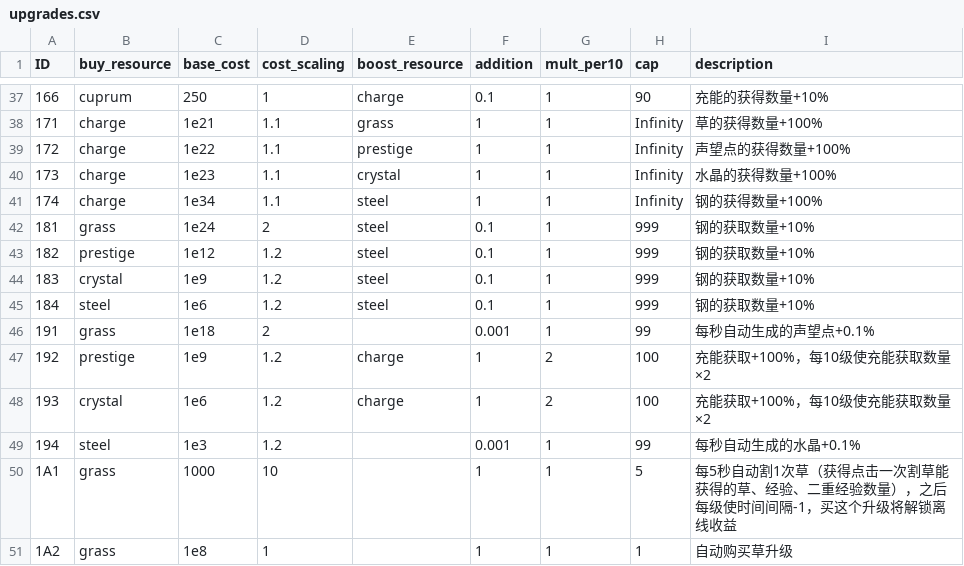
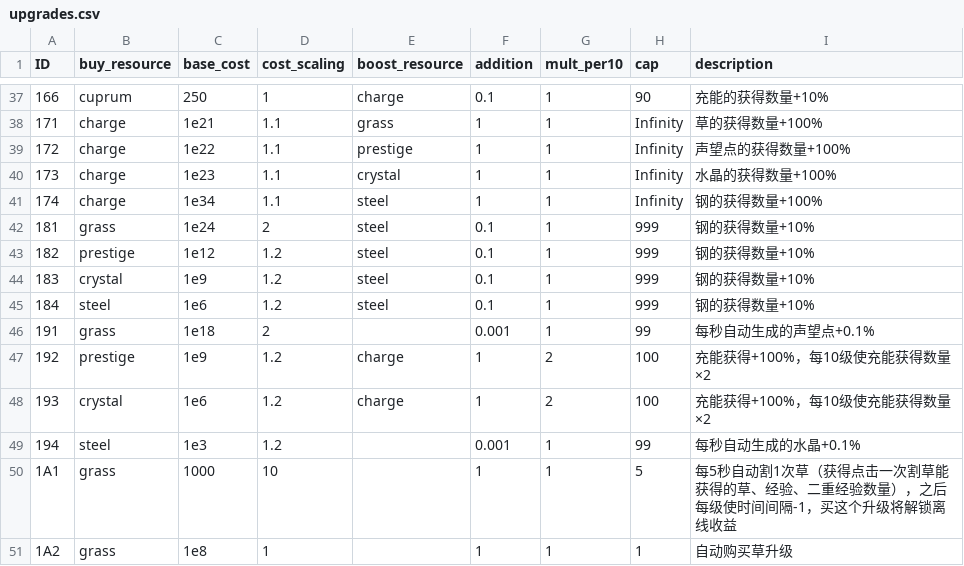
Before and after one commit to dlsdl/NRGCI, a CSV file: upgrades.csv, drawn as a sheet; only a part is shown, gaps mark what is left out.

```diff
--- a/upgrades.csv
+++ b/upgrades.csv
@@ -41,9 +41,9 @@ ID,buy_resource,base_cost,cost_scaling,boost_resource,addition,mult_per10,cap,de
 174,"charge",1e34,1.1,"steel",1,1,"Infinity","钢的获得数量+100%"
-181,"grass",1e24,2,"steel",0.1,1,999,"钢的获取数量+10%"
-182,"prestige",1e12,1.2,"steel",0.1,1,999,"钢的获取数量+10%"
-183,"crystal",1e9,1.2,"steel",0.1,1,999,"钢的获取数量+10%"
-184,"steel",1e6,1.2,"steel",0.1,1,999,"钢的获取数量+10%"
+181,"grass",1e24,2,"steel",0.1,1,999,"钢的获得数量+10%"
+182,"prestige",1e12,1.2,"steel",0.1,1,999,"钢的获得数量+10%"
+183,"crystal",1e9,1.2,"steel",0.1,1,999,"钢的获得数量+10%"
+184,"steel",1e6,1.2,"steel",0.1,1,999,"钢的获得数量+10%"
 191,"grass",1e18,2,"",0.001,1,99,"每秒自动生成的声望点+0.1%"
-192,"prestige",1e9,1.2,"charge",1,2,100,"充能获取+100%，每10级使充能获取数量×2"
-193,"crystal",1e6,1.2,"charge",1,2,100,"充能获取+100%，每10级使充能获取数量×2"
+192,"prestige",1e9,1.2,"charge",1,2,100,"充能获得+100%，每10级使充能获得数量×2"
+193,"crystal",1e6,1.2,"charge",1,2,100,"充能获得+100%，每10级使充能获得数量×2"
 194,"steel",1e3,1.2,"",0.001,1,99,"每秒自动生成的水晶+0.1%"
```
Also changed, not shown: milestone.csv, 5 other files.
